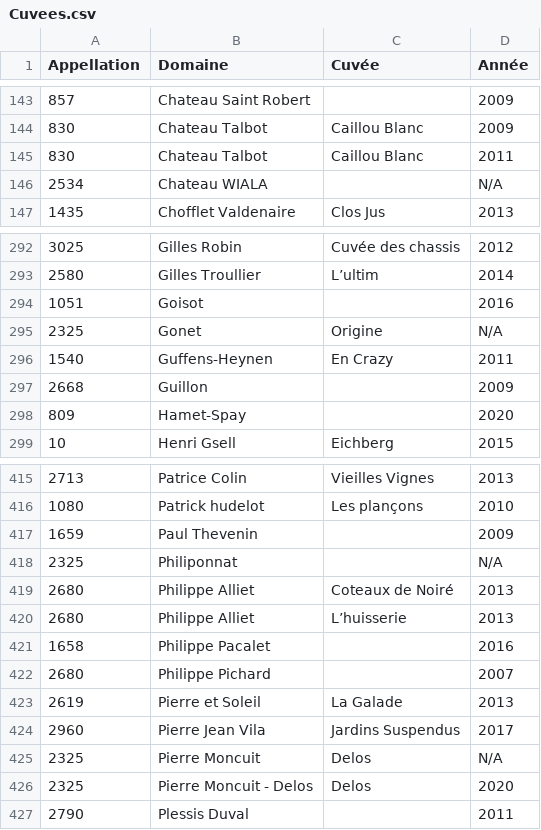
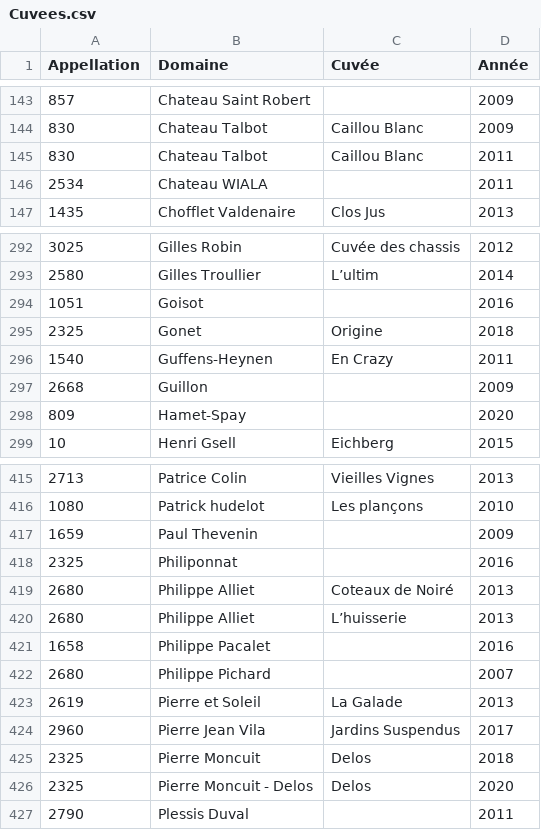
Before and after one commit to FlorentGeron/bacchus, a CSV file: lib/assets/Cuvees.csv, drawn as a sheet; only a part is shown, gaps mark what is left out.

```diff
--- a/lib/assets/Cuvees.csv
+++ b/lib/assets/Cuvees.csv
@@ -145,3 +145,3 @@ Appellation,Domaine,Cuvée,Année
 830,Chateau Talbot, Caillou Blanc,2011
-2534,Chateau WIALA,,N/A
+2534,Chateau WIALA,,2011
 1435,Chofflet Valdenaire , Clos Jus,2013
@@ -294,3 +294,3 @@ Appellation,Domaine,Cuvée,Année
 1051,Goisot,,2016
-2325,Gonet ,Origine,N/A
+2325,Gonet ,Origine,2018
 1540,Guffens-Heynen,En Crazy,2011
@@ -417,3 +417,3 @@ Appellation,Domaine,Cuvée,Année
 1659,Paul Thevenin,,2009
-2325,Philiponnat,,N/A
+2325,Philiponnat,,2016
 2680,Philippe Alliet , Coteaux de Noiré,2013
@@ -424,3 +424,3 @@ Appellation,Domaine,Cuvée,Année
 2960,Pierre Jean Vila,Jardins Suspendus,2017
-2325,Pierre Moncuit,Delos,N/A
+2325,Pierre Moncuit,Delos,2018
 2325,Pierre Moncuit - Delos,Delos,2020
```
Also changed, not shown: 1 other file.
